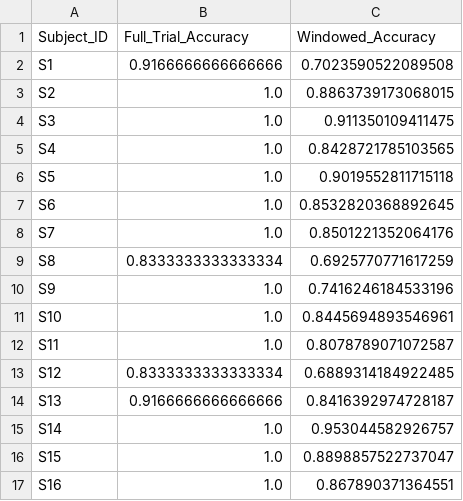
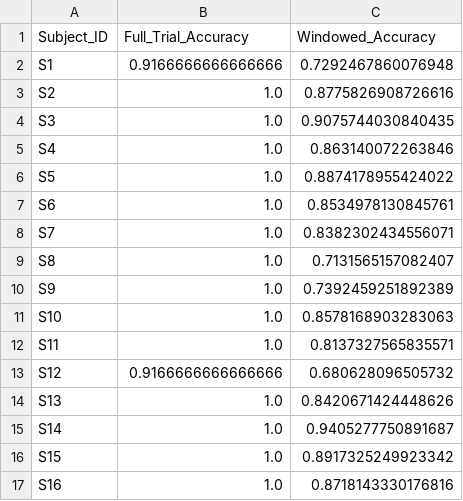
Before and after one commit to ChloeDirix/MasterThesis_EEGtoSpeech, a CSV file: AADProject/Results/mTRF_summary.csv, drawn as a sheet.

Commit message:
Full version linear decoder

```diff
--- a/AADProject/Results/mTRF_summary.csv
+++ b/AADProject/Results/mTRF_summary.csv
@@ -1,17 +1,17 @@
 Subject_ID,Full_Trial_Accuracy,Windowed_Accuracy
-S1,0.9166666666666666,0.7023590522089508
-S2,1.0,0.8863739173068015
-S3,1.0,0.911350109411475
-S4,1.0,0.8428721785103565
-S5,1.0,0.9019552811715118
-S6,1.0,0.8532820368892645
-S7,1.0,0.8501221352064176
-S8,0.8333333333333334,0.6925770771617259
-S9,1.0,0.7416246184533196
-S10,1.0,0.8445694893546961
-S11,1.0,0.8078789071072587
-S12,0.8333333333333334,0.6889314184922485
-S13,0.9166666666666666,0.8416392974728187
-S14,1.0,0.953044582926757
-S15,1.0,0.8898857522737047
-S16,1.0,0.867890371364551
+S1,0.9166666666666666,0.7292467860076948
+S2,1.0,0.8775826908726616
+S3,1.0,0.9075744030840435
+S4,1.0,0.863140072263846
+S5,1.0,0.8874178955424022
+S6,1.0,0.8534978130845761
+S7,1.0,0.8382302434556071
+S8,1.0,0.7131565157082407
+S9,1.0,0.7392459251892389
+S10,1.0,0.8578168903283063
+S11,1.0,0.8137327565835571
+S12,0.9166666666666666,0.680628096505732
+S13,1.0,0.8420671424448626
+S14,1.0,0.9405277750891687
+S15,1.0,0.8917325249923342
+S16,1.0,0.8718143330176816
```
Also changed, not shown: 23 other files.
